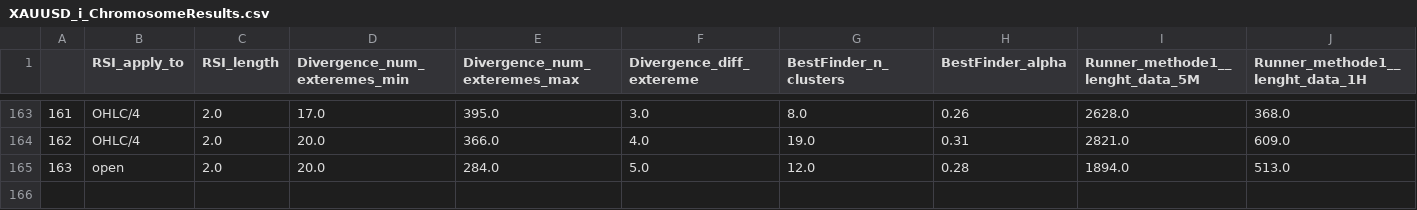
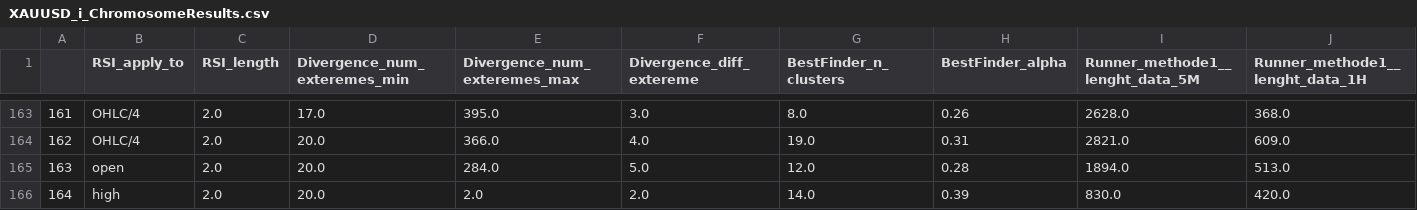
Before and after one commit to Mehrshad-Sorena/ShadBot, a CSV file: src/indicators/RSI/GeneticLearning_DB/elites/secondry/buy/XAUUSD_i_ChromosomeResults.csv, drawn as a sheet; only a part is shown, gaps mark what is left out; rows hold the shown columns only; the diff names each change by its address in the sheet, - before the commit and + after, or states it on an @@ line.

```diff
--- a/src/indicators/RSI/GeneticLearning_DB/elites/secondry/buy/XAUUSD_i_ChromosomeResults.csv
+++ b/src/indicators/RSI/GeneticLearning_DB/elites/secondry/buy/XAUUSD_i_ChromosomeResults.csv
+row 166: 164 | high | 2.0 | 20.0 | 2.0 | 2.0 | 14.0 | 0.39 | 830.0 | 420.0
```
Also changed, not shown: src/indicators/RSI/GeneticLearning_DB/elites/secondry/buy/XAUUSD_i_LearningResults.csv, src/indicators/RSI/GeneticLearning_DB/society/secondry/buy/XAUUSD_i.csv, 8 other files.
